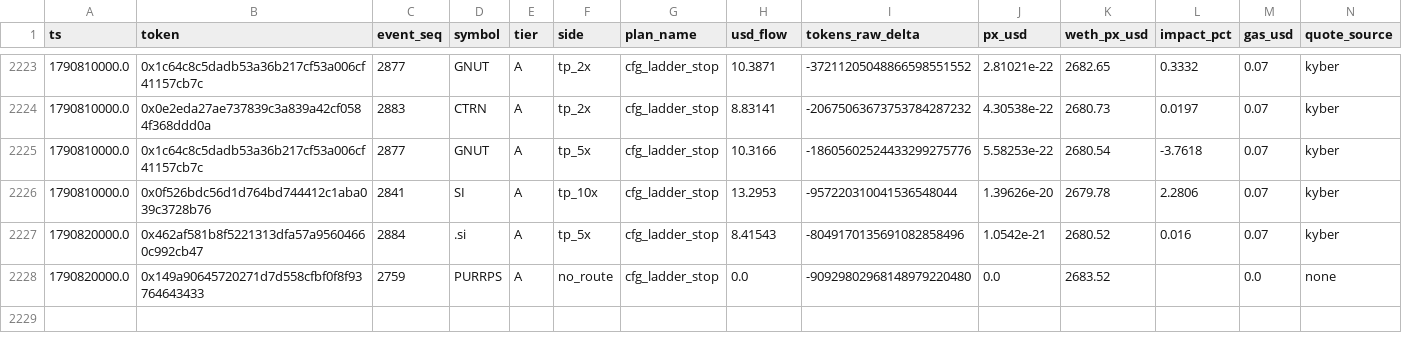
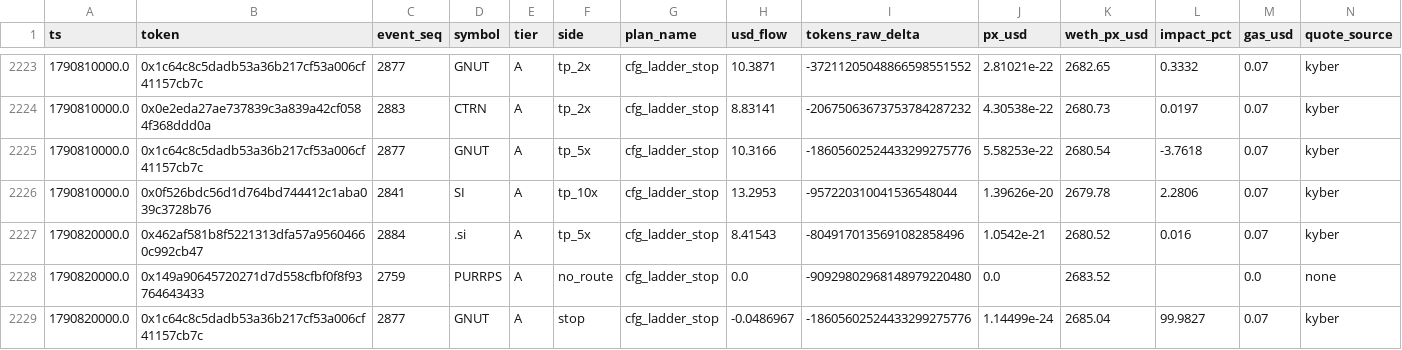
Before and after one commit to yousefjan2007-crypto/robinhood-screener, a CSV file: data/paper_ledger.csv, drawn as a sheet; only a part is shown, gaps mark what is left out; rows hold the shown columns only; the diff names each change by its address in the sheet, - before the commit and + after, or states it on an @@ line.

```diff
--- a/data/paper_ledger.csv
+++ b/data/paper_ledger.csv
+row 2229: 1790820000.0 | 0x1c64c8c5dadb53a36b217cf53a006cf41157cb7c | 2877 | GNUT | A | stop | cfg_ladder_stop | -0.0486967 | -18605602524433299275776 | 1.14499e-24 | 2685.04 | 99.9827 | 0.07 | kyber
```
Also changed, not shown: 11 other files.
